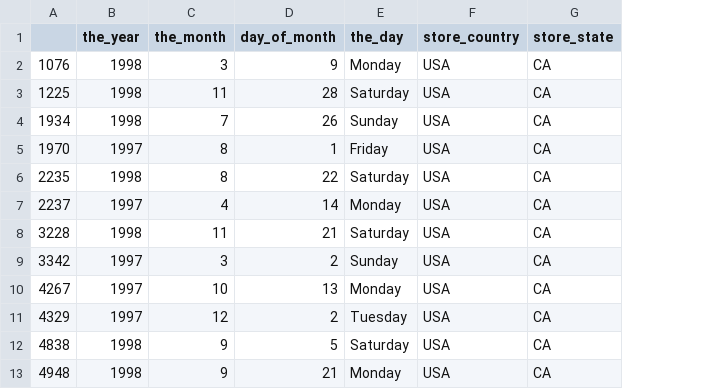
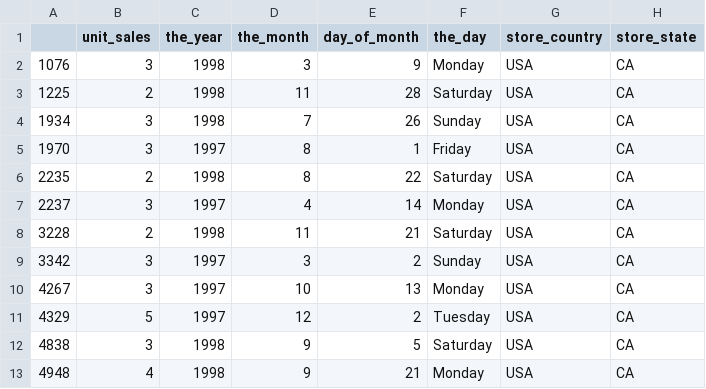
Before and after one commit to Utree/neo4j-foodmart-dataset, a CSV file: something.csv, drawn as a sheet; only a part is shown; the diff names each change by its address in the sheet, - before the commit and + after, or states it on an @@ line.

```diff
--- a/something.csv
+++ b/something.csv
+column B (unit_sales), rows 2-13: 3 | 2 | 3 | 3 | 2 | 3 | 2 | 3 | 3 | 5 | 3 | 4
```
Also changed, not shown: 1 other file.
